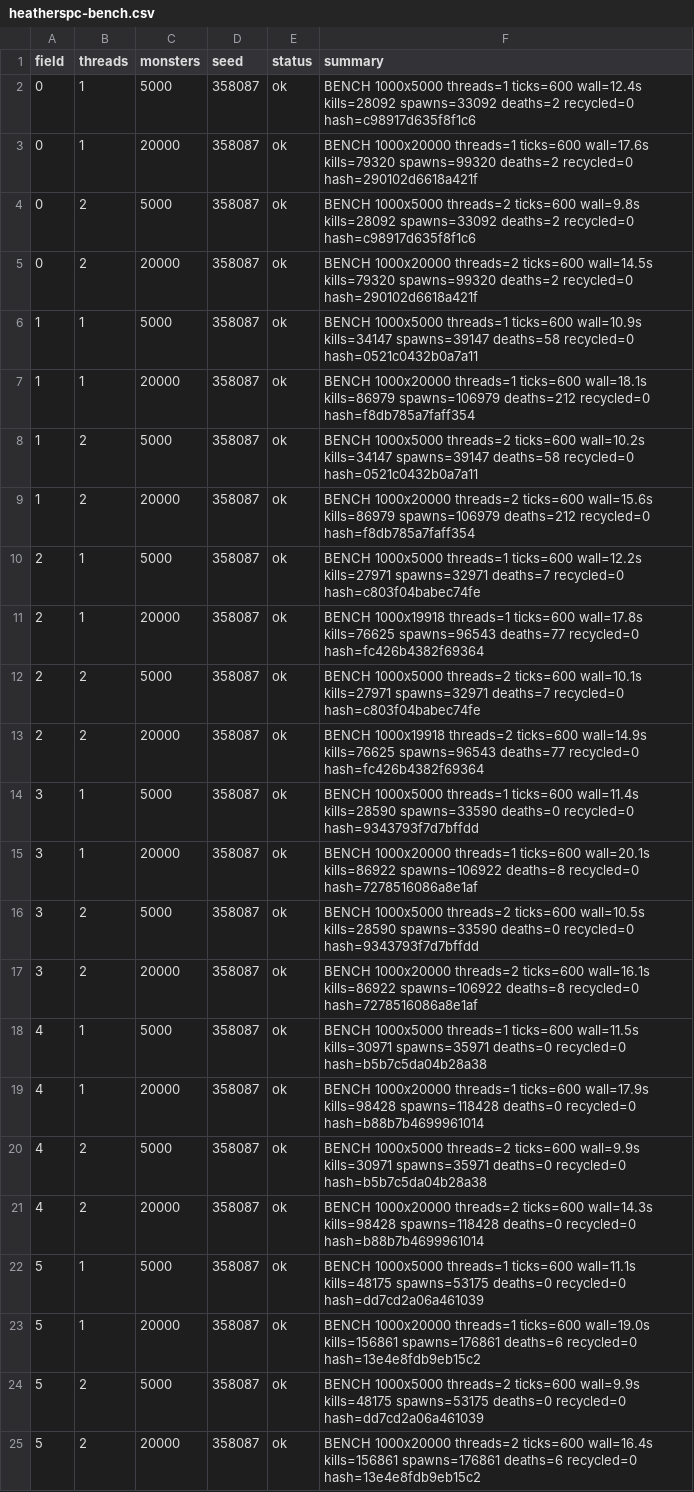
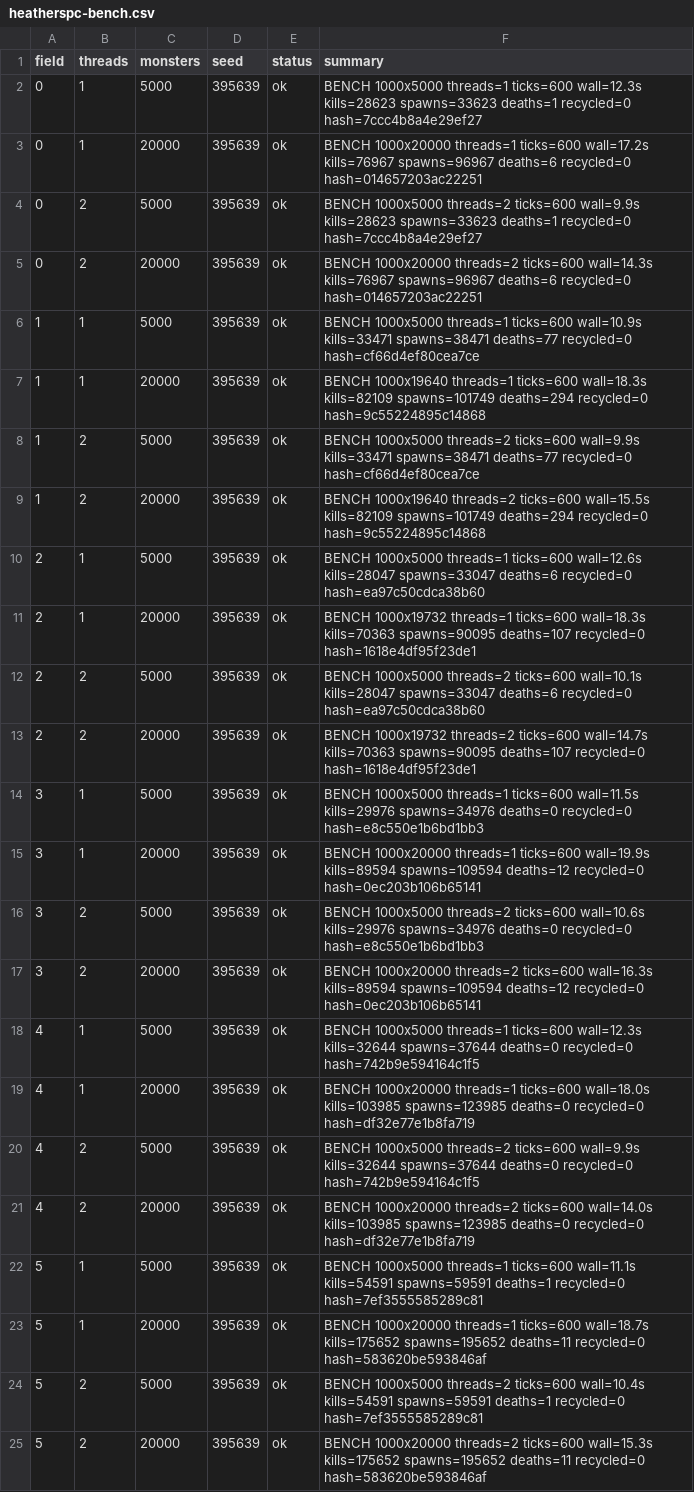
Before and after one commit to Proximo0/MagicSmash, a CSV file: work/261122113700-6513/art/heatherspc-bench.csv, drawn as a sheet; the diff names each change by its address in the sheet, - before the commit and + after, or states it on an @@ line.

Commit message:
heatherspc: job 261122113700-6513 2026-11-26T23:46:14Z

```diff
--- a/work/261122113700-6513/art/heatherspc-bench.csv
+++ b/work/261122113700-6513/art/heatherspc-bench.csv
-D2:D25 (seed): 358087
+D2:D25 (seed): 395639
-F2 (summary): …threads=1 ticks=600 wall=12.4s kills=28092 spawns=33092 deaths=2 recycled=0 hash=c98917d635f8f1c6
+F2 (summary): …threads=1 ticks=600 wall=12.3s kills=28623 spawns=33623 deaths=1 recycled=0 hash=7ccc4b8a4e29ef27
-F3 (summary): …threads=1 ticks=600 wall=17.6s kills=79320 spawns=99320 deaths=2 recycled=0 hash=290102d6618a421f
+F3 (summary): …threads=1 ticks=600 wall=17.2s kills=76967 spawns=96967 deaths=6 recycled=0 hash=014657203ac22251
-F4 (summary): …threads=2 ticks=600 wall=9.8s kills=28092 spawns=33092 deaths=2 recycled=0 hash=c98917d635f8f1c6
+F4 (summary): …threads=2 ticks=600 wall=9.9s kills=28623 spawns=33623 deaths=1 recycled=0 hash=7ccc4b8a4e29ef27
-F5 (summary): …threads=2 ticks=600 wall=14.5s kills=79320 spawns=99320 deaths=2 recycled=0 hash=290102d6618a421f
+F5 (summary): …threads=2 ticks=600 wall=14.3s kills=76967 spawns=96967 deaths=6 recycled=0 hash=014657203ac22251
-F6 (summary): …ticks=600 wall=10.9s kills=34147 spawns=39147 deaths=58 recycled=0 hash=0521c0432b0a7a11
+F6 (summary): …ticks=600 wall=10.9s kills=33471 spawns=38471 deaths=77 recycled=0 hash=cf66d4ef80cea7ce
-F7 (summary): BENCH 1000x20000 threads=1 ticks=600 wall=18.1s kills=86979 spawns=106979 deaths=212 recycled=0 hash=f8db785a7faff354
+F7 (summary): BENCH 1000x19640 threads=1 ticks=600 wall=18.3s kills=82109 spawns=101749 deaths=294 recycled=0 hash=9c55224895c14868
-F8 (summary): …threads=2 ticks=600 wall=10.2s kills=34147 spawns=39147 deaths=58 recycled=0 hash=0521c0432b0a7a11
+F8 (summary): …threads=2 ticks=600 wall=9.9s kills=33471 spawns=38471 deaths=77 recycled=0 hash=cf66d4ef80cea7ce
-F9 (summary): BENCH 1000x20000 threads=2 ticks=600 wall=15.6s kills=86979 spawns=106979 deaths=212 recycled=0 hash=f8db785a7faff354
+F9 (summary): BENCH 1000x19640 threads=2 ticks=600 wall=15.5s kills=82109 spawns=101749 deaths=294 recycled=0 hash=9c55224895c14868
-F10 (summary): …threads=1 ticks=600 wall=12.2s kills=27971 spawns=32971 deaths=7 recycled=0 hash=c803f04babec74fe
+F10 (summary): …threads=1 ticks=600 wall=12.6s kills=28047 spawns=33047 deaths=6 recycled=0 hash=ea97c50cdca38b60
-F11 (summary): BENCH 1000x19918 threads=1 ticks=600 wall=17.8s kills=76625 spawns=96543 deaths=77 recycled=0 hash=fc426b4382f69364
+F11 (summary): BENCH 1000x19732 threads=1 ticks=600 wall=18.3s kills=70363 spawns=90095 deaths=107 recycled=0 hash=1618e4df95f23de1
-F12 (summary): …ticks=600 wall=10.1s kills=27971 spawns=32971 deaths=7 recycled=0 hash=c803f04babec74fe
+F12 (summary): …ticks=600 wall=10.1s kills=28047 spawns=33047 deaths=6 recycled=0 hash=ea97c50cdca38b60
-F13 (summary): BENCH 1000x19918 threads=2 ticks=600 wall=14.9s kills=76625 spawns=96543 deaths=77 recycled=0 hash=fc426b4382f69364
+F13 (summary): BENCH 1000x19732 threads=2 ticks=600 wall=14.7s kills=70363 spawns=90095 deaths=107 recycled=0 hash=1618e4df95f23de1
-F14 (summary): …threads=1 ticks=600 wall=11.4s kills=28590 spawns=33590 deaths=0 recycled=0 hash=9343793f7d7bffdd
+F14 (summary): …threads=1 ticks=600 wall=11.5s kills=29976 spawns=34976 deaths=0 recycled=0 hash=e8c550e1b6bd1bb3
-F15 (summary): …threads=1 ticks=600 wall=20.1s kills=86922 spawns=106922 deaths=8 recycled=0 hash=7278516086a8e1af
+F15 (summary): …threads=1 ticks=600 wall=19.9s kills=89594 spawns=109594 deaths=12 recycled=0 hash=0ec203b106b65141
-F16 (summary): …threads=2 ticks=600 wall=10.5s kills=28590 spawns=33590 deaths=0 recycled=0 hash=9343793f7d7bffdd
+F16 (summary): …threads=2 ticks=600 wall=10.6s kills=29976 spawns=34976 deaths=0 recycled=0 hash=e8c550e1b6bd1bb3
-F17 (summary): …threads=2 ticks=600 wall=16.1s kills=86922 spawns=106922 deaths=8 recycled=0 hash=7278516086a8e1af
+F17 (summary): …threads=2 ticks=600 wall=16.3s kills=89594 spawns=109594 deaths=12 recycled=0 hash=0ec203b106b65141
-F18 (summary): …threads=1 ticks=600 wall=11.5s kills=30971 spawns=35971 deaths=0 recycled=0 hash=b5b7c5da04b28a38
+F18 (summary): …threads=1 ticks=600 wall=12.3s kills=32644 spawns=37644 deaths=0 recycled=0 hash=742b9e594164c1f5
-F19 (summary): …threads=1 ticks=600 wall=17.9s kills=98428 spawns=118428 deaths=0 recycled=0 hash=b88b7b4699961014
+F19 (summary): …threads=1 ticks=600 wall=18.0s kills=103985 spawns=123985 deaths=0 recycled=0 hash=df32e77e1b8fa719
-F20 (summary): …ticks=600 wall=9.9s kills=30971 spawns=35971 deaths=0 recycled=0 hash=b5b7c5da04b28a38
+F20 (summary): …ticks=600 wall=9.9s kills=32644 spawns=37644 deaths=0 recycled=0 hash=742b9e594164c1f5
-F21 (summary): …threads=2 ticks=600 wall=14.3s kills=98428 spawns=118428 deaths=0 recycled=0 hash=b88b7b4699961014
+F21 (summary): …threads=2 ticks=600 wall=14.0s kills=103985 spawns=123985 deaths=0 recycled=0 hash=df32e77e1b8fa719
-F22 (summary): …ticks=600 wall=11.1s kills=48175 spawns=53175 deaths=0 recycled=0 hash=dd7cd2a06a461039
+F22 (summary): …ticks=600 wall=11.1s kills=54591 spawns=59591 deaths=1 recycled=0 hash=7ef3555585289c81
-F23 (summary): …threads=1 ticks=600 wall=19.0s kills=156861 spawns=176861 deaths=6 recycled=0 hash=13e4e8fdb9eb15c2
+F23 (summary): …threads=1 ticks=600 wall=18.7s kills=175652 spawns=195652 deaths=11 recycled=0 hash=583620be593846af
-F24 (summary): …threads=2 ticks=600 wall=9.9s kills=48175 spawns=53175 deaths=0 recycled=0 hash=dd7cd2a06a461039
+F24 (summary): …threads=2 ticks=600 wall=10.4s kills=54591 spawns=59591 deaths=1 recycled=0 hash=7ef3555585289c81
-F25 (summary): …threads=2 ticks=600 wall=16.4s kills=156861 spawns=176861 deaths=6 recycled=0 hash=13e4e8fdb9eb15c2
+F25 (summary): …threads=2 ticks=600 wall=15.3s kills=175652 spawns=195652 deaths=11 recycled=0 hash=583620be593846af
```
Also changed, not shown: 1 other file.
